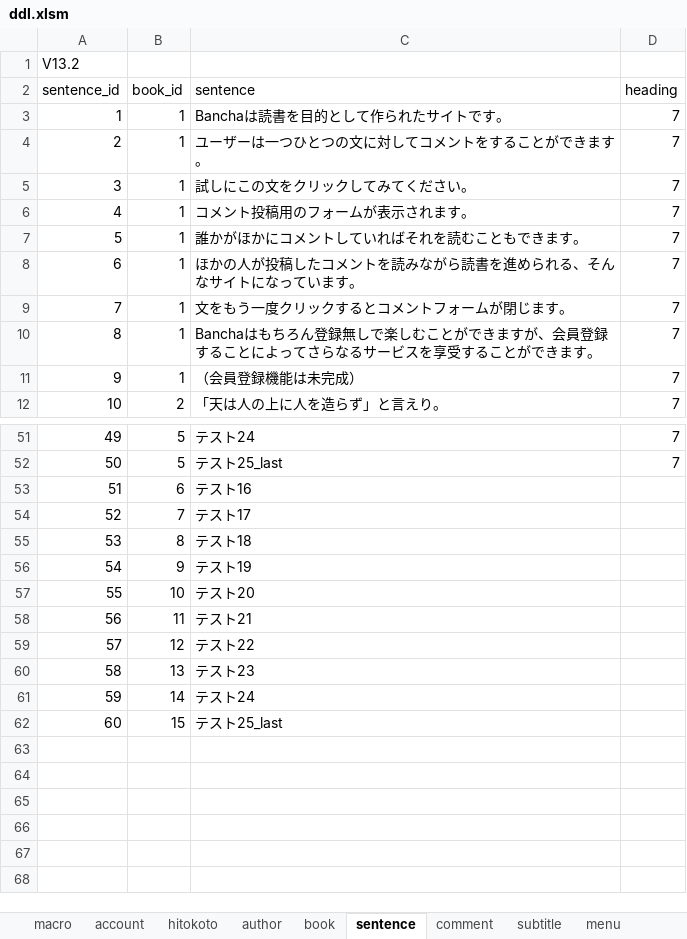
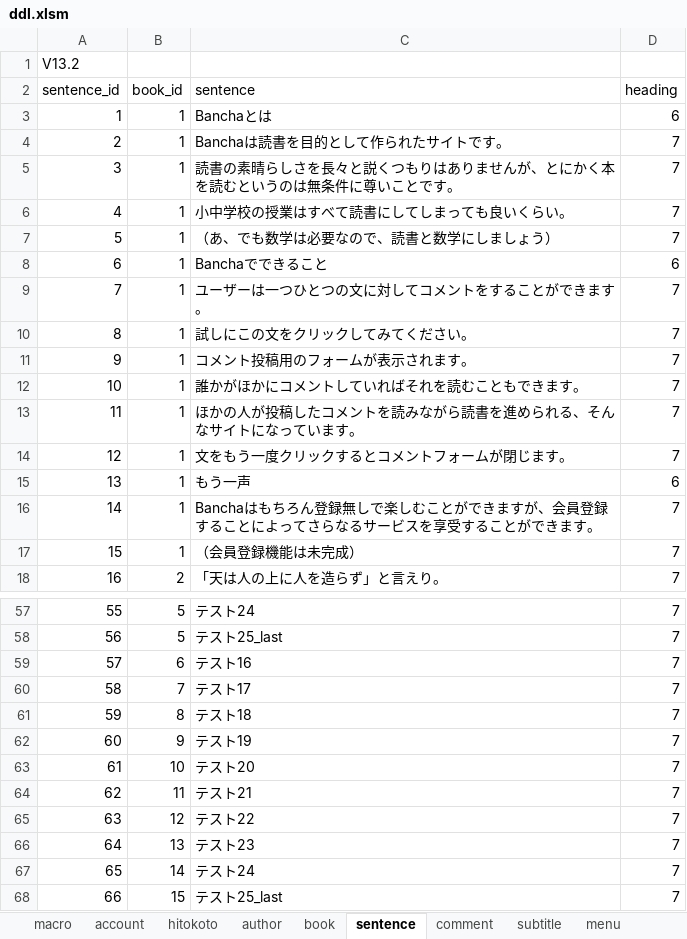
Before and after one commit to ahyaemon/bancha_books, an Excel workbook: sql/ddl.xlsm, sheet sentence, drawn as a sheet; only a part is shown, gaps mark what is left out; values as stored, in another font and other column widths than the file's, no borders; addresses are those after the commit; the diff names each change by its address in the sheet, - before the commit and + after, or states it on an @@ line.

```diff
--- a/sql/ddl.xlsm (sheet sentence)
+++ b/sql/ddl.xlsm (sheet sentence)
+row 3: 1 | 1 | Banchaとは | 6
@@ column A (sentence_id) renumbered from row 4 down @@
+row 5: 3 | 1 | 読書の素晴らしさを長々と説くつもりはありませんが、とにかく本を読むというのは無条件に尊いことです。 | 7
+row 6: 4 | 1 | 小中学校の授業はすべて読書にしてしまっても良いくらい。 | 7
+row 7: 5 | 1 | （あ、でも数学は必要なので、読書と数学にしましょう） | 7
+row 8: 6 | 1 | Banchaでできること | 6
+row 15: 13 | 1 | もう一声 | 6
-D59:D68 (heading): (empty)
+D59:D68 (heading): 7
```
Also changed, not shown: sheet macro, charts or pictures, 20 other files.
